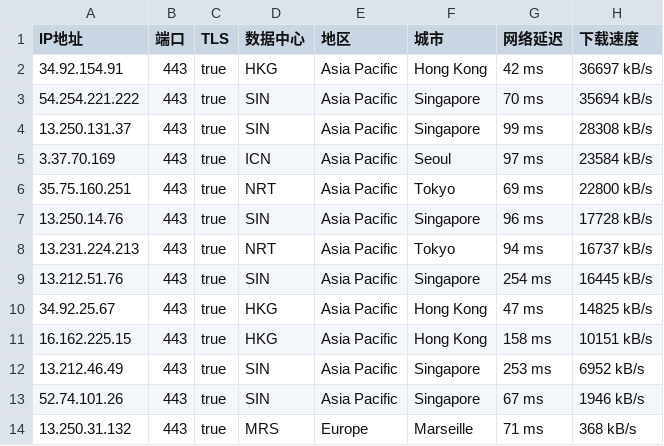
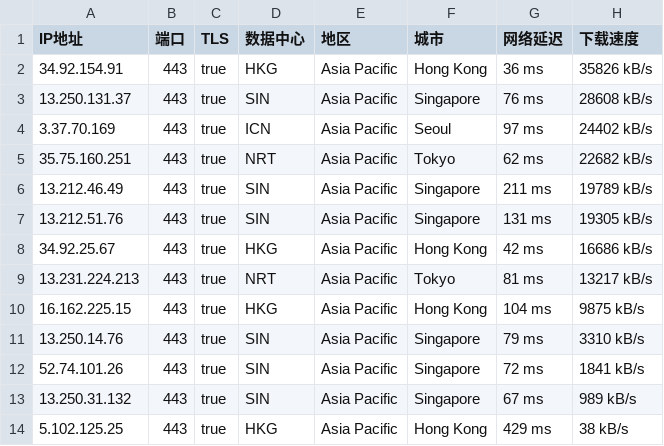
Before and after one commit to mountain787/Lunch-Bag-ip, a CSV file: proxyip.csv, drawn as a sheet.

Commit message:
2025-08-01 18:45:20

```diff
--- a/proxyip.csv
+++ b/proxyip.csv
@@ -1,14 +1,14 @@
 IP地址,端口,TLS,数据中心,地区,城市,网络延迟,下载速度
-34.92.154.91,443,true,HKG,Asia Pacific,Hong Kong,42 ms,36697 kB/s
-54.254.221.222,443,true,SIN,Asia Pacific,Singapore,70 ms,35694 kB/s
-13.250.131.37,443,true,SIN,Asia Pacific,Singapore,99 ms,28308 kB/s
-3.37.70.169,443,true,ICN,Asia Pacific,Seoul,97 ms,23584 kB/s
-35.75.160.251,443,true,NRT,Asia Pacific,Tokyo,69 ms,22800 kB/s
-13.250.14.76,443,true,SIN,Asia Pacific,Singapore,96 ms,17728 kB/s
-13.231.224.213,443,true,NRT,Asia Pacific,Tokyo,94 ms,16737 kB/s
-13.212.51.76,443,true,SIN,Asia Pacific,Singapore,254 ms,16445 kB/s
-34.92.25.67,443,true,HKG,Asia Pacific,Hong Kong,47 ms,14825 kB/s
-16.162.225.15,443,true,HKG,Asia Pacific,Hong Kong,158 ms,10151 kB/s
-13.212.46.49,443,true,SIN,Asia Pacific,Singapore,253 ms,6952 kB/s
-52.74.101.26,443,true,SIN,Asia Pacific,Singapore,67 ms,1946 kB/s
-13.250.31.132,443,true,MRS,Europe,Marseille,71 ms,368 kB/s
+34.92.154.91,443,true,HKG,Asia Pacific,Hong Kong,36 ms,35826 kB/s
+13.250.131.37,443,true,SIN,Asia Pacific,Singapore,76 ms,28608 kB/s
+3.37.70.169,443,true,ICN,Asia Pacific,Seoul,97 ms,24402 kB/s
+35.75.160.251,443,true,NRT,Asia Pacific,Tokyo,62 ms,22682 kB/s
+13.212.46.49,443,true,SIN,Asia Pacific,Singapore,211 ms,19789 kB/s
+13.212.51.76,443,true,SIN,Asia Pacific,Singapore,131 ms,19305 kB/s
+34.92.25.67,443,true,HKG,Asia Pacific,Hong Kong,42 ms,16686 kB/s
+13.231.224.213,443,true,NRT,Asia Pacific,Tokyo,81 ms,13217 kB/s
+16.162.225.15,443,true,HKG,Asia Pacific,Hong Kong,104 ms,9875 kB/s
+13.250.14.76,443,true,SIN,Asia Pacific,Singapore,79 ms,3310 kB/s
+52.74.101.26,443,true,SIN,Asia Pacific,Singapore,72 ms,1841 kB/s
+13.250.31.132,443,true,SIN,Asia Pacific,Singapore,67 ms,989 kB/s
+5.102.125.25,443,true,HKG,Asia Pacific,Hong Kong,429 ms,38 kB/s
```
